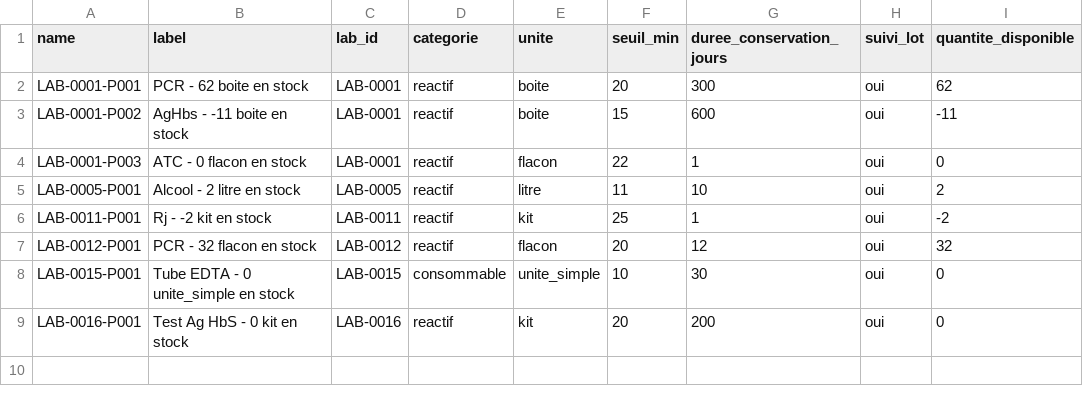
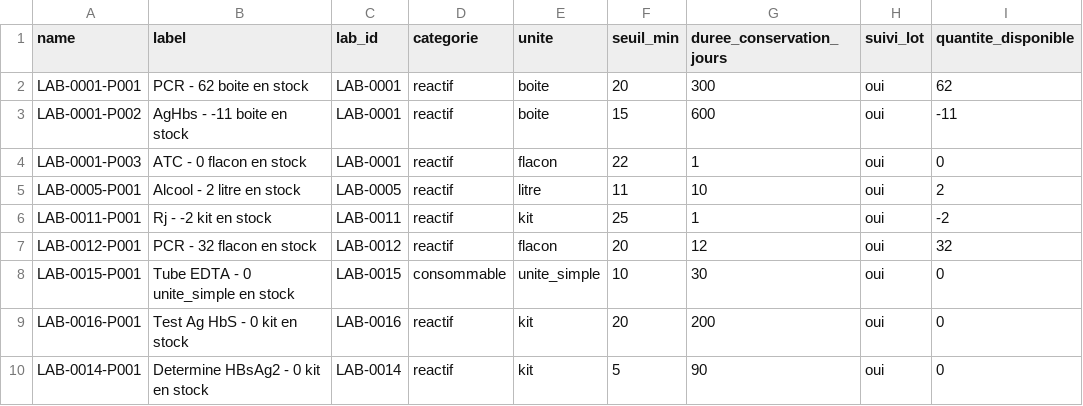
Before and after one commit to abouattara/LaboStock, a CSV file: produits.csv, drawn as a sheet.

Commit message:
Synchro auto produits.csv — 2026-10-23T14:52:18.184Z

```diff
--- a/produits.csv
+++ b/produits.csv
@@ -9 +9,2 @@ LAB-0015-P001,Tube EDTA - 0 unite_simple en stock,LAB-0015,consommable,unite_sim
 LAB-0016-P001,Test Ag HbS - 0 kit en stock,LAB-0016,reactif,kit,20,200,oui,0
+LAB-0014-P001,Determine HBsAg2 - 0 kit en stock,LAB-0014,reactif,kit,5,90,oui,0
```
